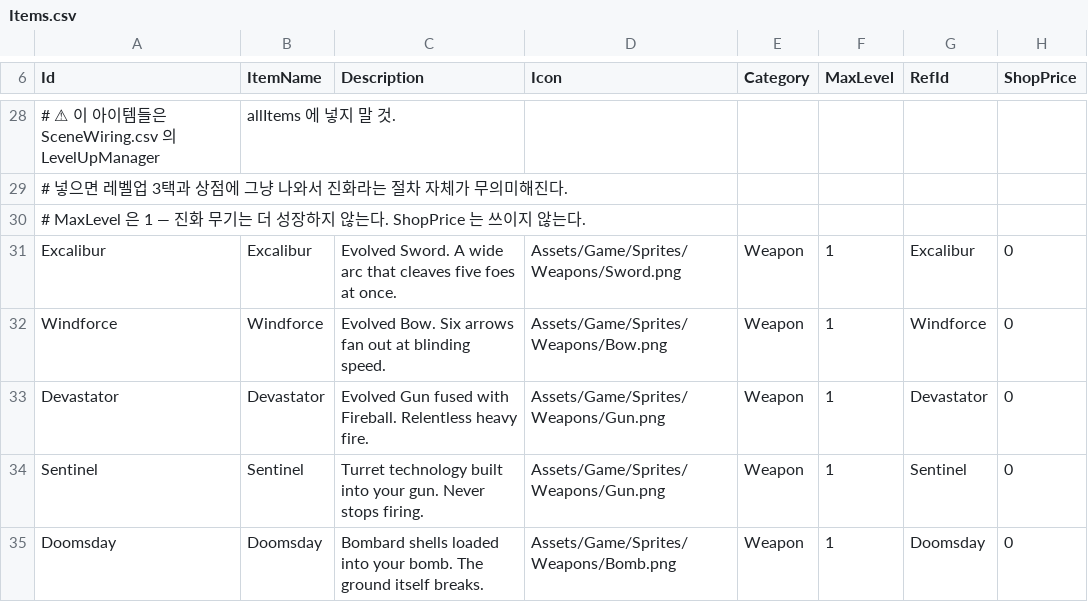
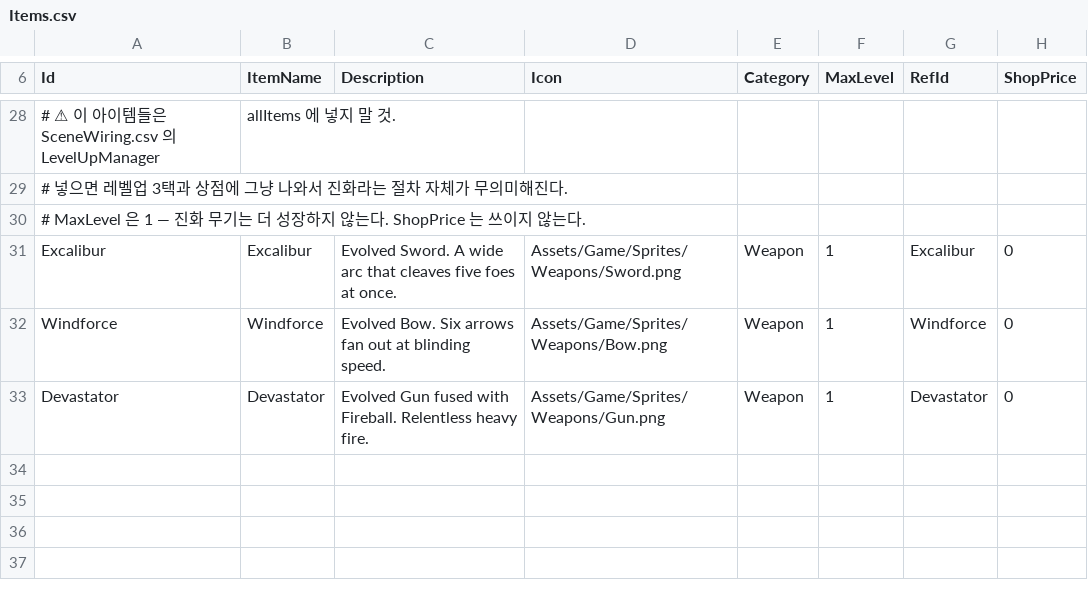
Before and after one commit to popzap/VS_LIKE, a CSV file: Assets/Game/Balance/Items.csv, drawn as a sheet; only a part is shown, gaps mark what is left out.

```diff
--- a/Assets/Game/Balance/Items.csv
+++ b/Assets/Game/Balance/Items.csv
@@ -33,3 +33 @@ Windforce,Windforce,Evolved Bow. Six arrows fan out at blinding speed.,Assets/Ga
 Devastator,Devastator,Evolved Gun fused with Fireball. Relentless heavy fire.,Assets/Game/Sprites/Weapons/Gun.png,Weapon,1,Devastator,0
-Sentinel,Sentinel,Turret technology built into your gun. Never stops firing.,Assets/Game/Sprites/Weapons/Gun.png,Weapon,1,Sentinel,0
-Doomsday,Doomsday,Bombard shells loaded into your bomb. The ground itself breaks.,Assets/Game/Sprites/Weapons/Bomb.png,Weapon,1,Doomsday,0
```
Also changed, not shown: Assets/Game/Balance/Classes.csv, Assets/Game/Balance/Evolutions.csv, 41 other files.
